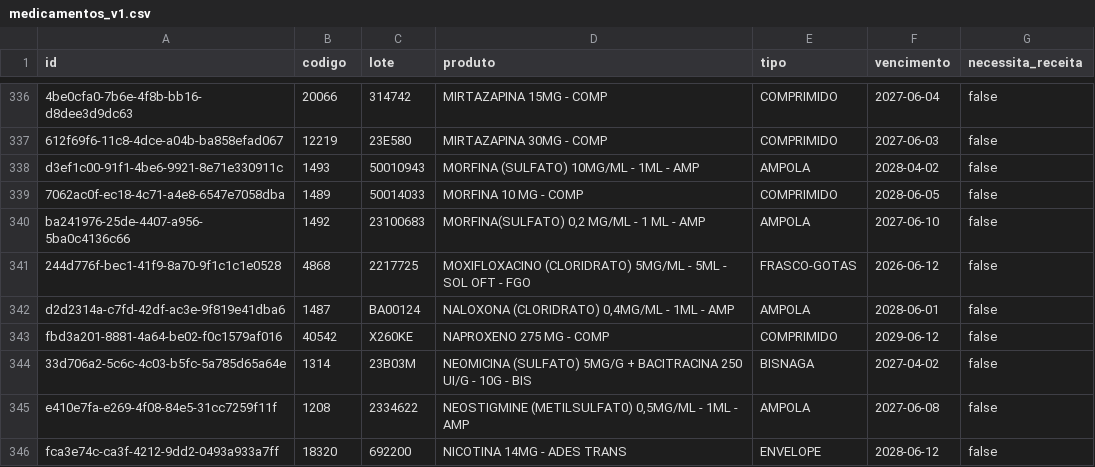
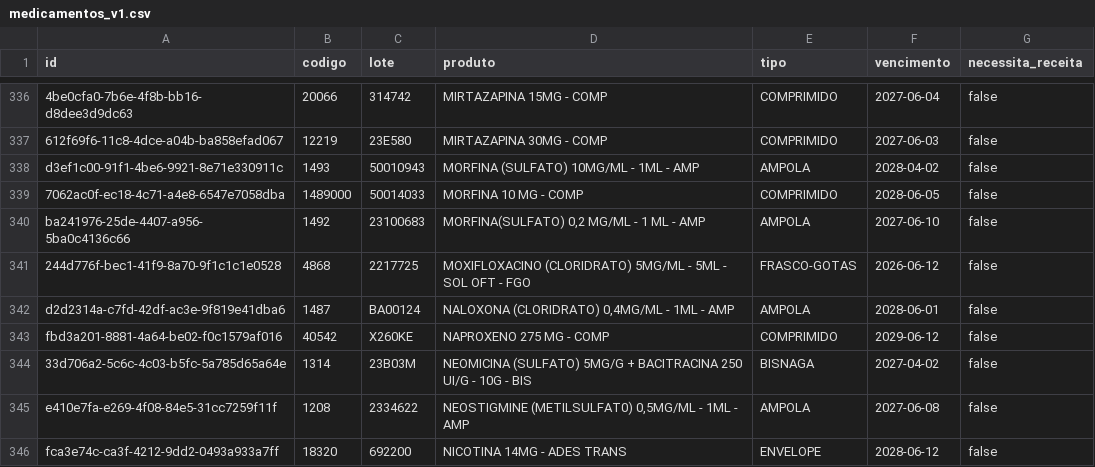
Before and after one commit to otavioadamis/meditrackApi, a CSV file: data/medicamentos_v1.csv, drawn as a sheet; only a part is shown, gaps mark what is left out; the diff names each change by its address in the sheet, - before the commit and + after, or states it on an @@ line.

```diff
--- a/data/medicamentos_v1.csv
+++ b/data/medicamentos_v1.csv
-B339 (codigo): 1489
+B339 (codigo): 1489000
```
Also changed, not shown: 21 other files.
